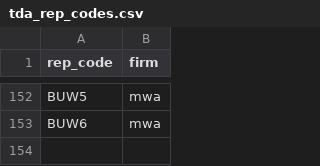
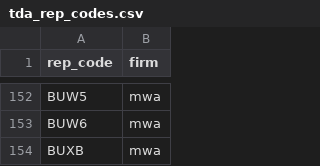
Before and after one commit to MWABrinnW/brinn-test, a CSV file: seeds/tda_rep_codes.csv, drawn as a sheet; only a part is shown, gaps mark what is left out; the diff names each change by its address in the sheet, - before the commit and + after, or states it on an @@ line.

Commit message:
ALT-457 adds BUXB to tda_rep_codes.csv (#51)

```diff
--- a/seeds/tda_rep_codes.csv
+++ b/seeds/tda_rep_codes.csv
+row 154: BUXB | mwa
```
